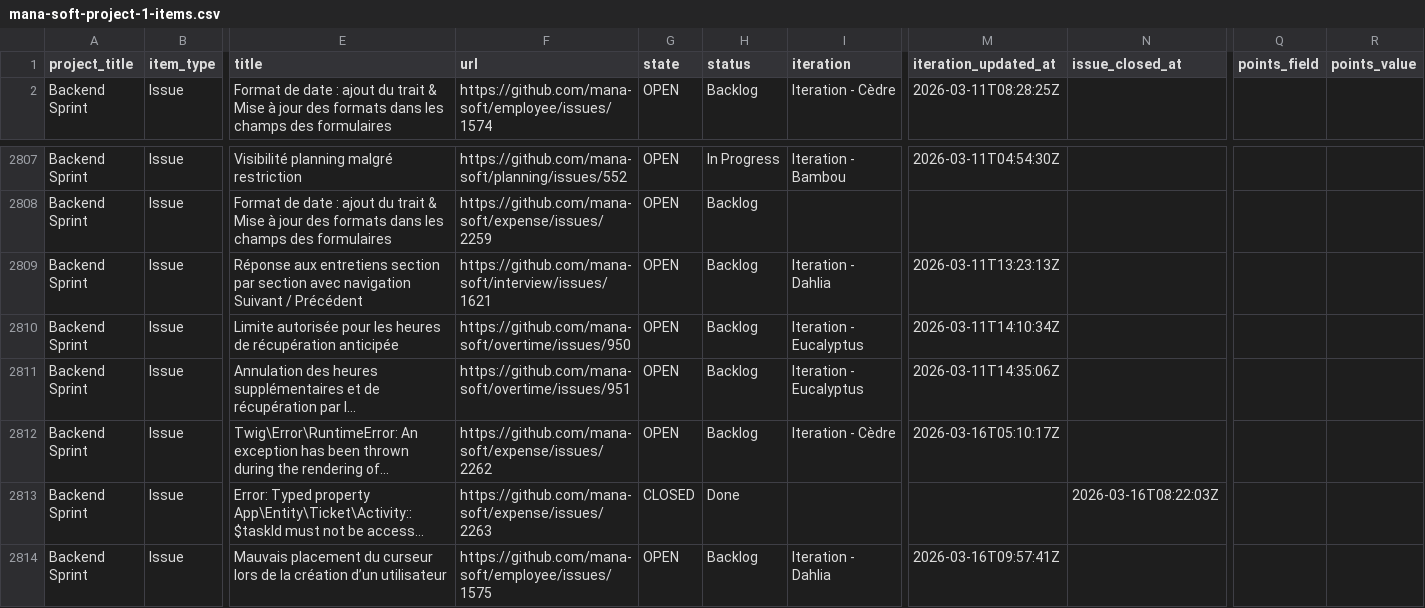
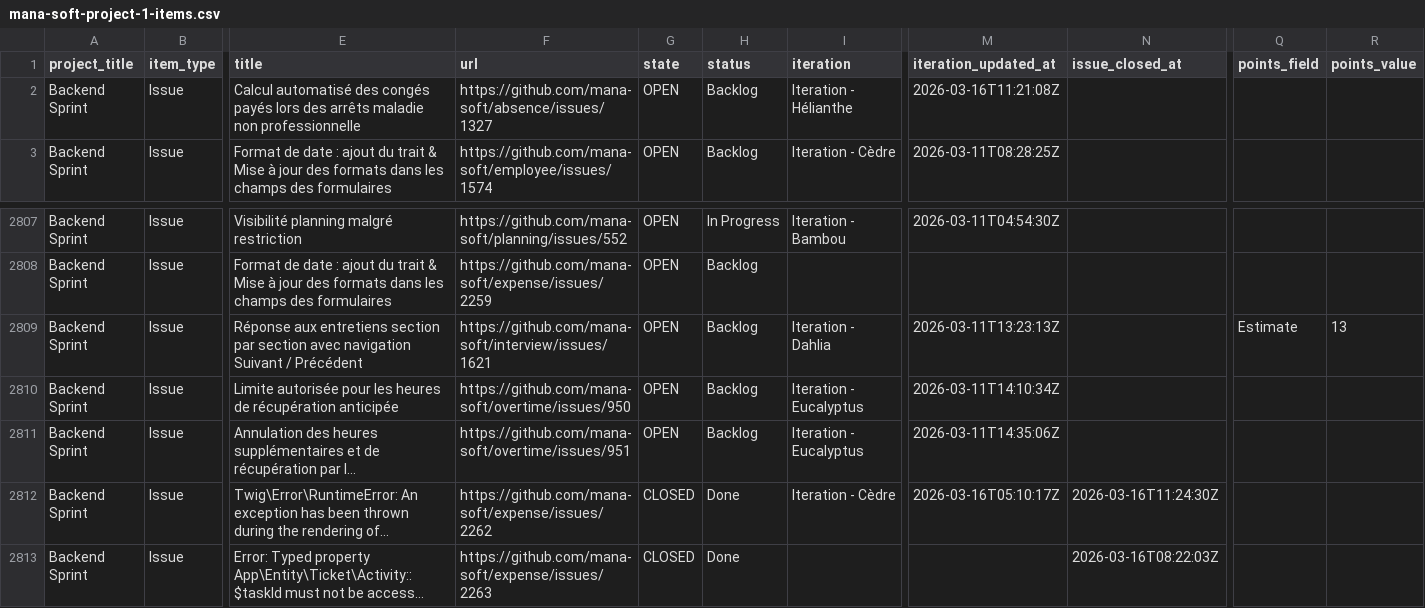
Before and after one commit to siven76/dev-dashboard, a CSV file: docs/briefs/mana-soft-project-1-items.csv, drawn as a sheet; only a part is shown, gaps mark what is left out; the shorter side is filled out with more unchanged rows; long unchanged cells end in …; rows hold the shown columns only; the diff covers the shown part only; the diff names each change by its address in the sheet, - before the commit and + after, or states it on an @@ line.

```diff
--- a/docs/briefs/mana-soft-project-1-items.csv
+++ b/docs/briefs/mana-soft-project-1-items.csv
+row 2: Backend Sprint | Issue | Calcul automatisé des congés payés lors des arrêts maladie non professionnelle | https://github.com/mana-soft/absence/issues/1327 | OPEN | Backlog | Iteration - Hélianthe | 2026-03-16T11:21:08Z
-Q2809 (points_field): (empty)
+Q2809 (points_field): Estimate
-R2809 (points_value): (empty)
+R2809 (points_value): 13
-G2812 (state): OPEN
+G2812 (state): CLOSED
-H2812 (status): Backlog
+H2812 (status): Done
-N2812 (issue_closed_at): (empty)
+N2812 (issue_closed_at): 2026-03-16T11:24:30Z
```
Also changed, not shown: 5 added rows and 6 removed rows elsewhere in this file, 2 other files.
